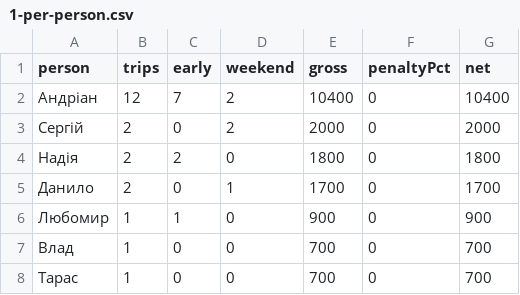
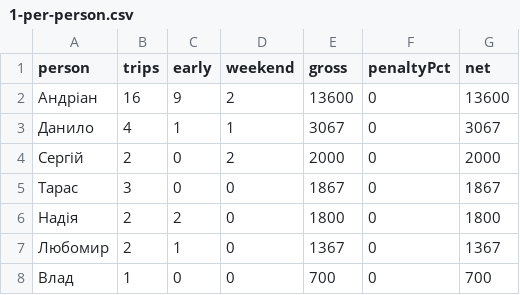
Before and after one commit to knyga/orients-ops-console, a CSV file: reports/field-bonus/2026-07-views/1-per-person.csv, drawn as a sheet.

```diff
--- a/reports/field-bonus/2026-07-views/1-per-person.csv
+++ b/reports/field-bonus/2026-07-views/1-per-person.csv
@@ -1,8 +1,8 @@
 person,trips,early,weekend,gross,penaltyPct,net
-Андріан,12,7,2,10400,0,10400
+Андріан,16,9,2,13600,0,13600
+Данило,4,1,1,3067,0,3067
 Сергій,2,0,2,2000,0,2000
+Тарас,3,0,0,1867,0,1867
 Надія,2,2,0,1800,0,1800
-Данило,2,0,1,1700,0,1700
-Любомир,1,1,0,900,0,900
+Любомир,2,1,0,1367,0,1367
 Влад,1,0,0,700,0,700
-Тарас,1,0,0,700,0,700
```
Also changed, not shown: reports/field-bonus/2026-07-views/2-per-member-detail.csv, reports/field-bonus/2026-07-views/3-per-day.csv, 2 other files.
